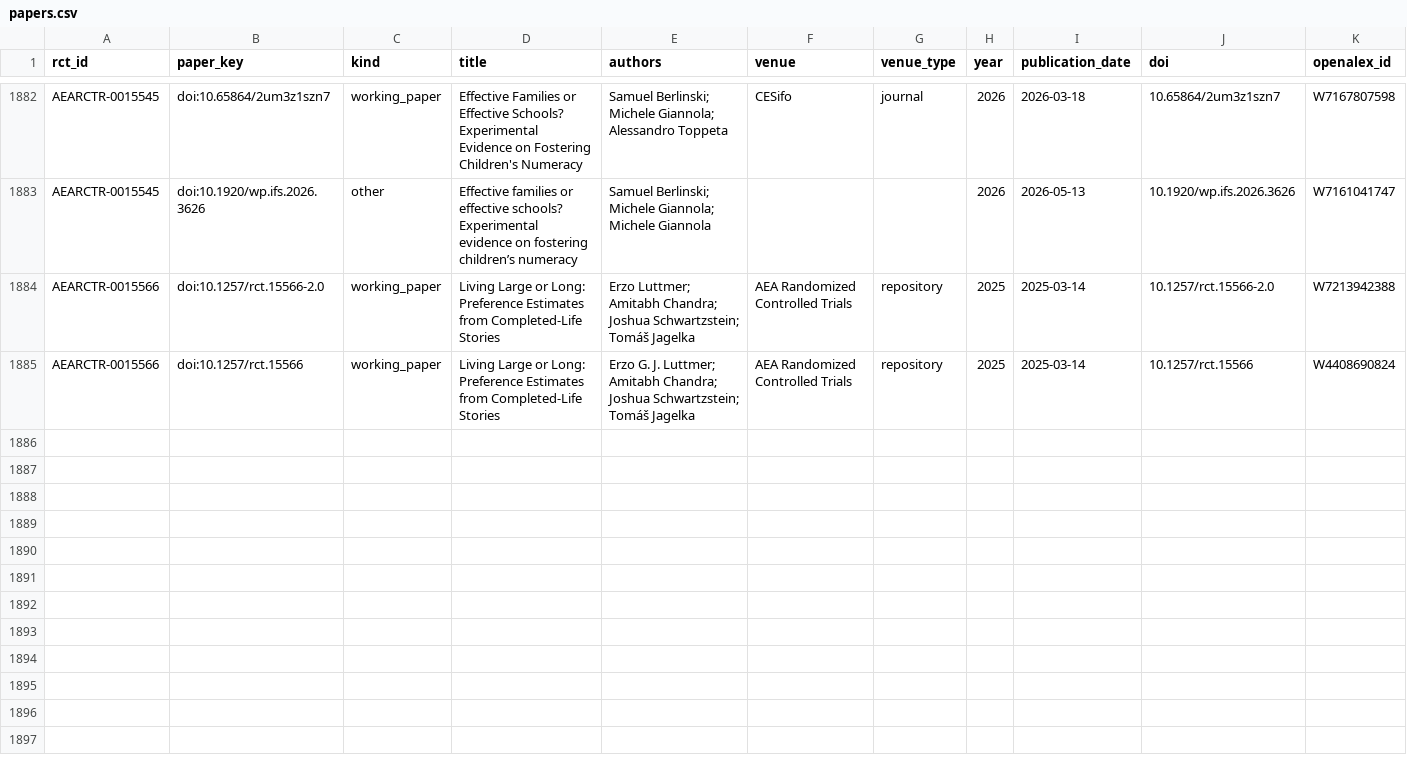
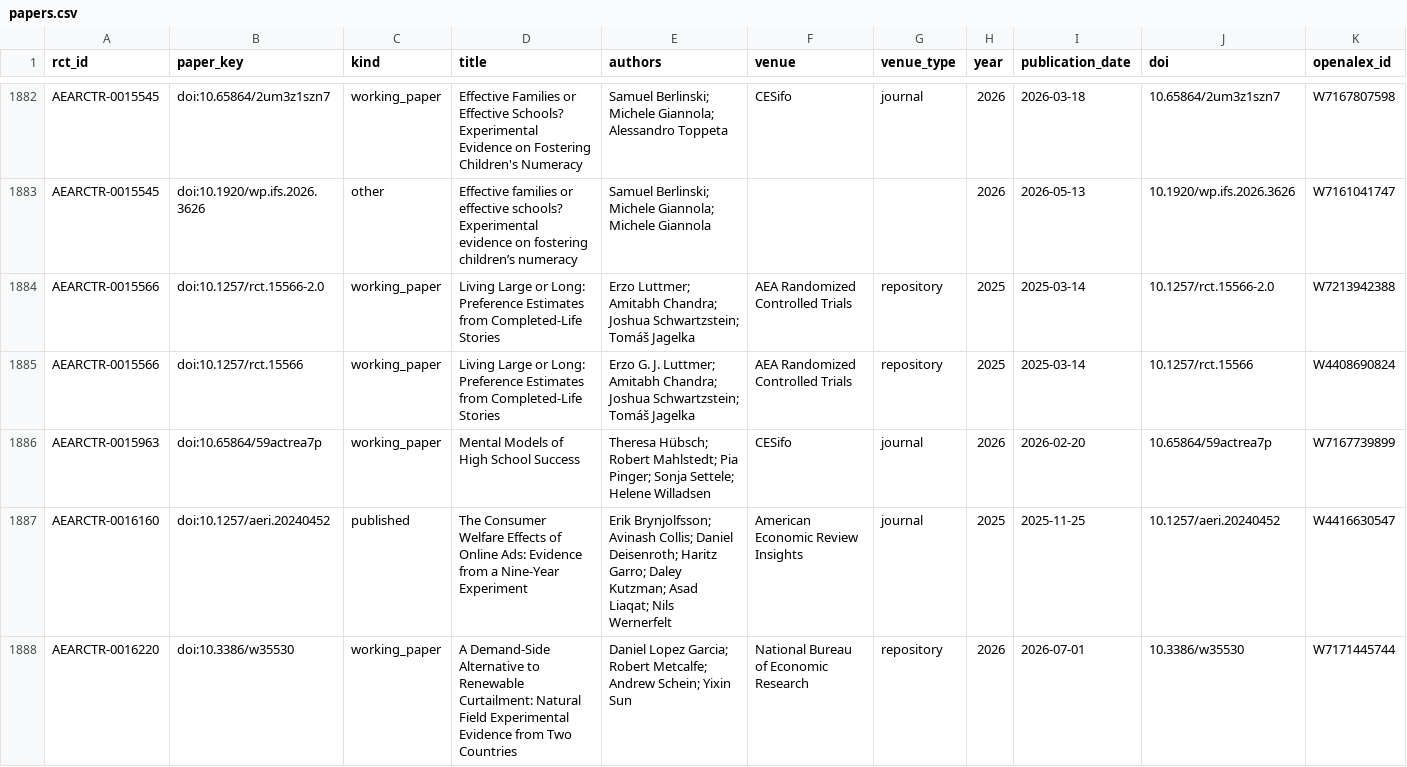
Before and after one commit to difang-huang/aea-plan-tracker, a CSV file: data/papers.csv, drawn as a sheet; only a part is shown, gaps mark what is left out; rows hold the shown columns only; the diff covers the shown part only; the diff names each change by its address in the sheet, - before the commit and + after, or states it on an @@ line.

```diff
--- a/data/papers.csv
+++ b/data/papers.csv
+row 1886: AEARCTR-0015963 | doi:10.65864/59actrea7p | working_paper | Mental Models of High School Success | Theresa Hübsch; Robert Mahlstedt; Pia Pinger; Sonja Settele; Helene Willadsen | CESifo | journal | 2026 | 2026-02-20 | 10.65864/59actrea7p | W7167739899
+row 1887: AEARCTR-0016160 | doi:10.1257/aeri.20240452 | published | The Consumer Welfare Effects of Online Ads: Evidence from a Nine-Year Experiment | Erik Brynjolfsson; Avinash Collis; Daniel Deisenroth; Haritz Garro; Daley Kutzman; Asad Liaqat; Nils Wernerfelt | American Economic Review Insights | journal | 2025 | 2025-11-25 | 10.1257/aeri.20240452 | W4416630547
+row 1888: AEARCTR-0016220 | doi:10.3386/w35530 | working_paper | A Demand-Side Alternative to Renewable Curtailment: Natural Field Experimental Evidence from Two Countries | Daniel Lopez Garcia; Robert Metcalfe; Andrew Schein; Yixin Sun | National Bureau of Economic Research | repository | 2026 | 2026-07-01 | 10.3386/w35530 | W7171445744
```
Also changed, not shown: 6 added rows elsewhere in this file, 7 other files.
